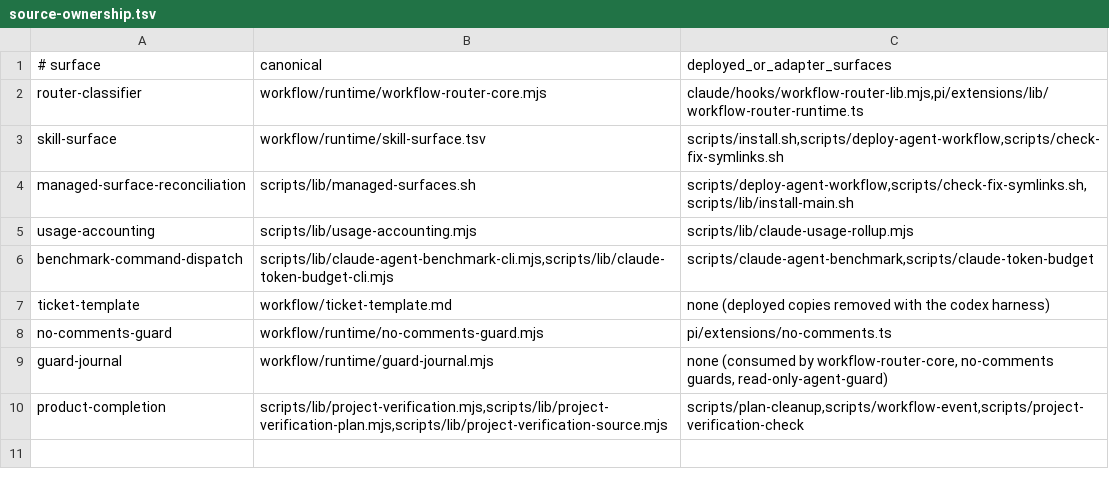
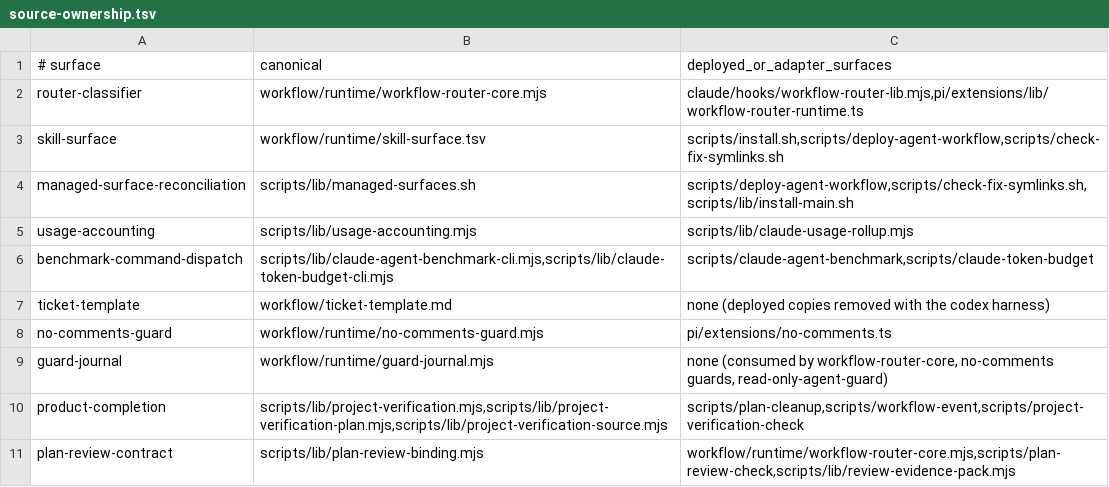
Before and after one commit to Tonours/etabli, a TSV file: workflow/runtime/source-ownership.tsv, drawn as a sheet.

Commit message:
fix(workflow): bind execution to reviewed plan state

```diff
--- a/workflow/runtime/source-ownership.tsv
+++ b/workflow/runtime/source-ownership.tsv
@@ -10 +10,2 @@ guard-journal	workflow/runtime/guard-journal.mjs	none (consumed by workflow-rout
 product-completion	scripts/lib/project-verification.mjs,scripts/lib/project-verification-plan.mjs,scripts/lib/project-verification-source.mjs	scripts/plan-cleanup,scripts/workflow-event,scripts/project-verification-check
+plan-review-contract	scripts/lib/plan-review-binding.mjs	workflow/runtime/workflow-router-core.mjs,scripts/plan-review-check,scripts/lib/review-evidence-pack.mjs
```
Also changed, not shown: workflow/runtime/rule-registry.tsv, 11 other files.
